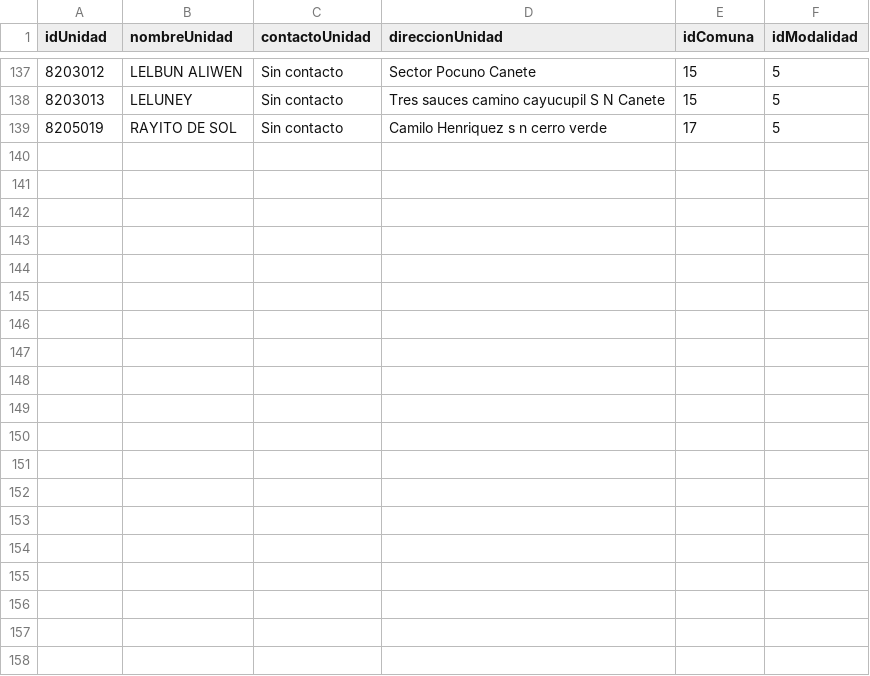
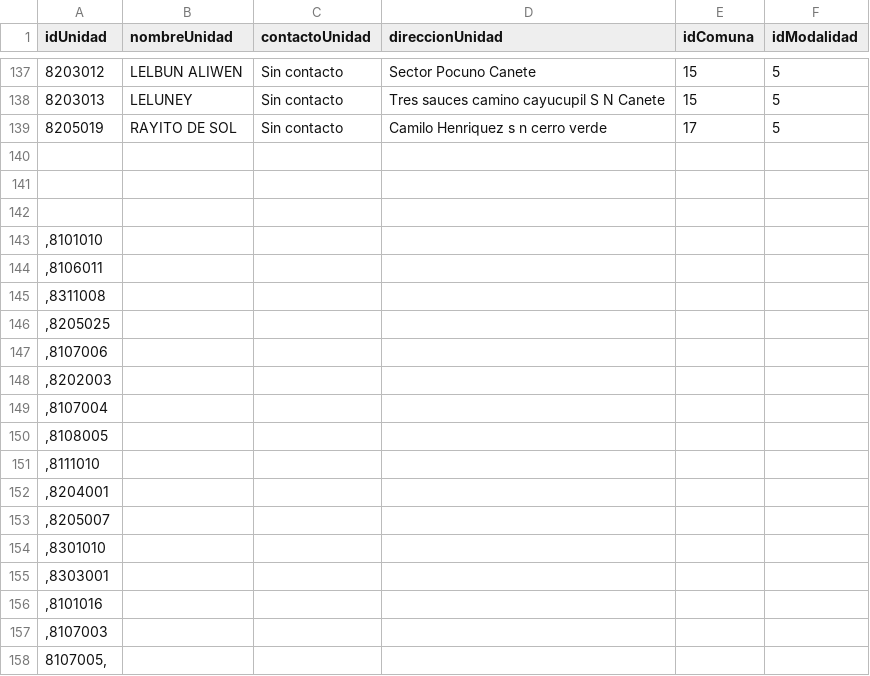
Before and after one commit to infocardenas/inventario-junji, a CSV file: Exel_import/UNUDADES_add.csv, drawn as a sheet; only a part is shown, gaps mark what is left out; the diff covers the shown part only.

```diff
--- a/Exel_import/UNUDADES_add.csv
+++ b/Exel_import/UNUDADES_add.csv
@@ -139 +139,20 @@ idUnidad;nombreUnidad;contactoUnidad;direccionUnidad;idComuna;idModalidad
 8205019;RAYITO DE SOL ;Sin contacto;Camilo Henriquez s n cerro verde  ;17;5
+
+
+
+,8101010
+,8106011
+,8311008
+,8205025
+,8107006
+,8202003
+,8107004
+,8108005
+,8111010
+,8204001
+,8205007
+,8301010
+,8303001
+,8101016
+,8107003
+8107005,
```
Also changed, not shown: 26 added rows elsewhere in this file, 7 other files.
